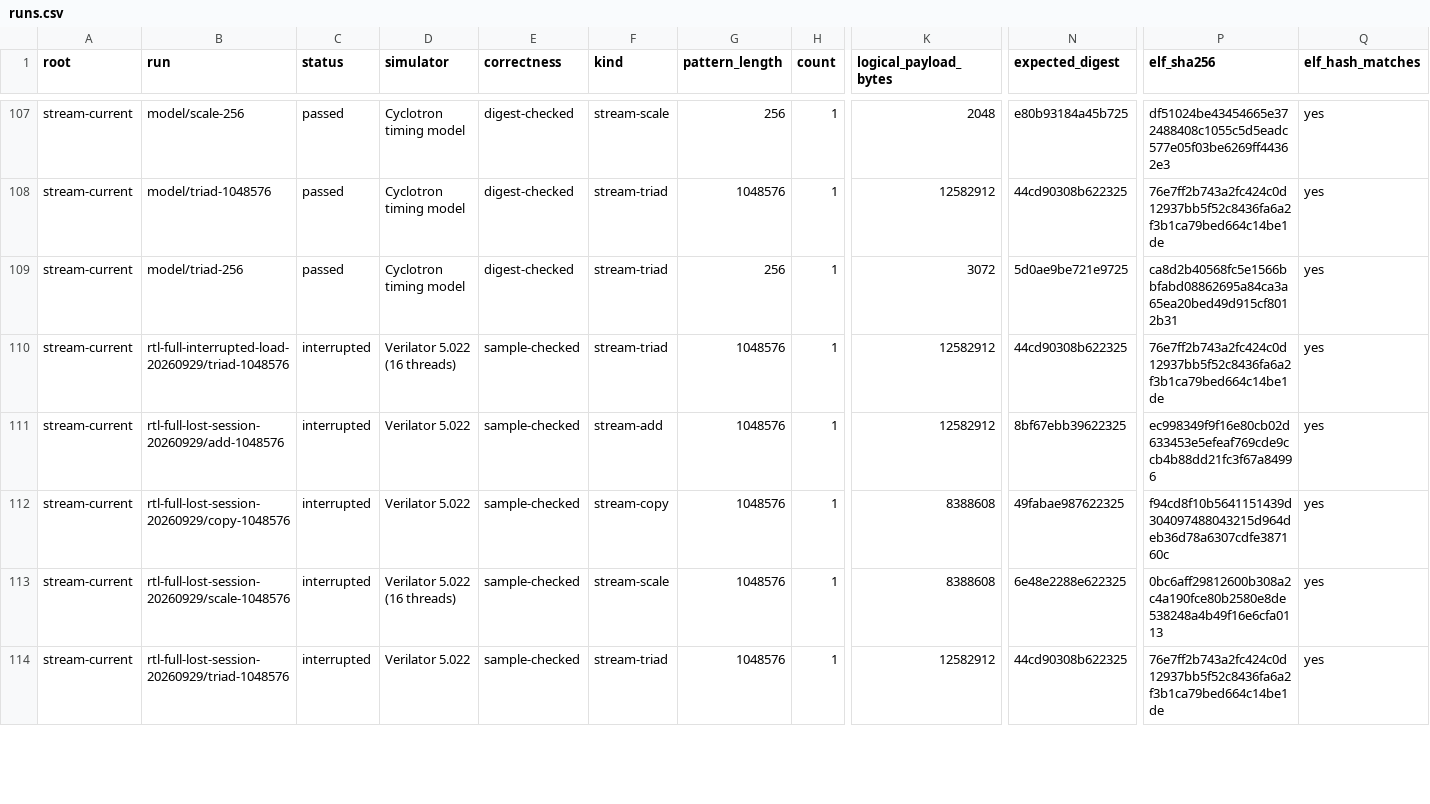
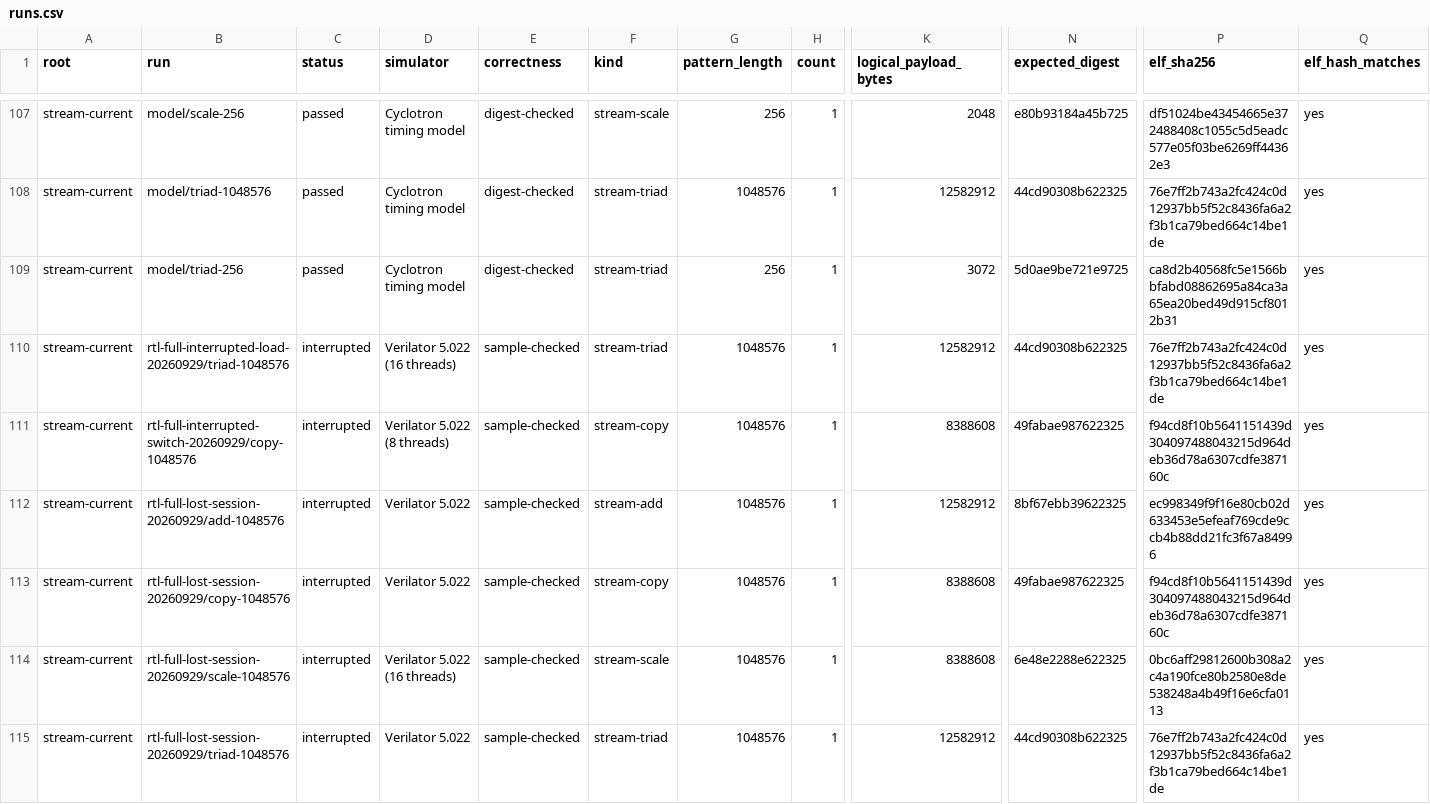
Before and after one commit to copparihollmann/radiance-kernels, a CSV file: kernels/evaluation/runs.csv, drawn as a sheet; only a part is shown, gaps mark what is left out; rows hold the shown columns only; the diff covers the shown part only; the diff names each change by its address in the sheet, - before the commit and + after, or states it on an @@ line.

```diff
--- a/kernels/evaluation/runs.csv
+++ b/kernels/evaluation/runs.csv
+row 111: stream-current | rtl-full-interrupted-switch-20260929/copy-1048576 | interrupted | Verilator 5.022 (8 threads) | sample-checked | stream-copy | 1048576 | 1 | 8388608 | 49fabae987622325 | f94cd8f10b5641151439d304097488043215d964deb36d78a6307cdfe387160c | yes
```
Also changed, not shown: 4 edited cells elsewhere in this file, kernels/evaluation/artifacts.csv, kernels/evaluation/elf-snapshot.csv, 4 other files.
